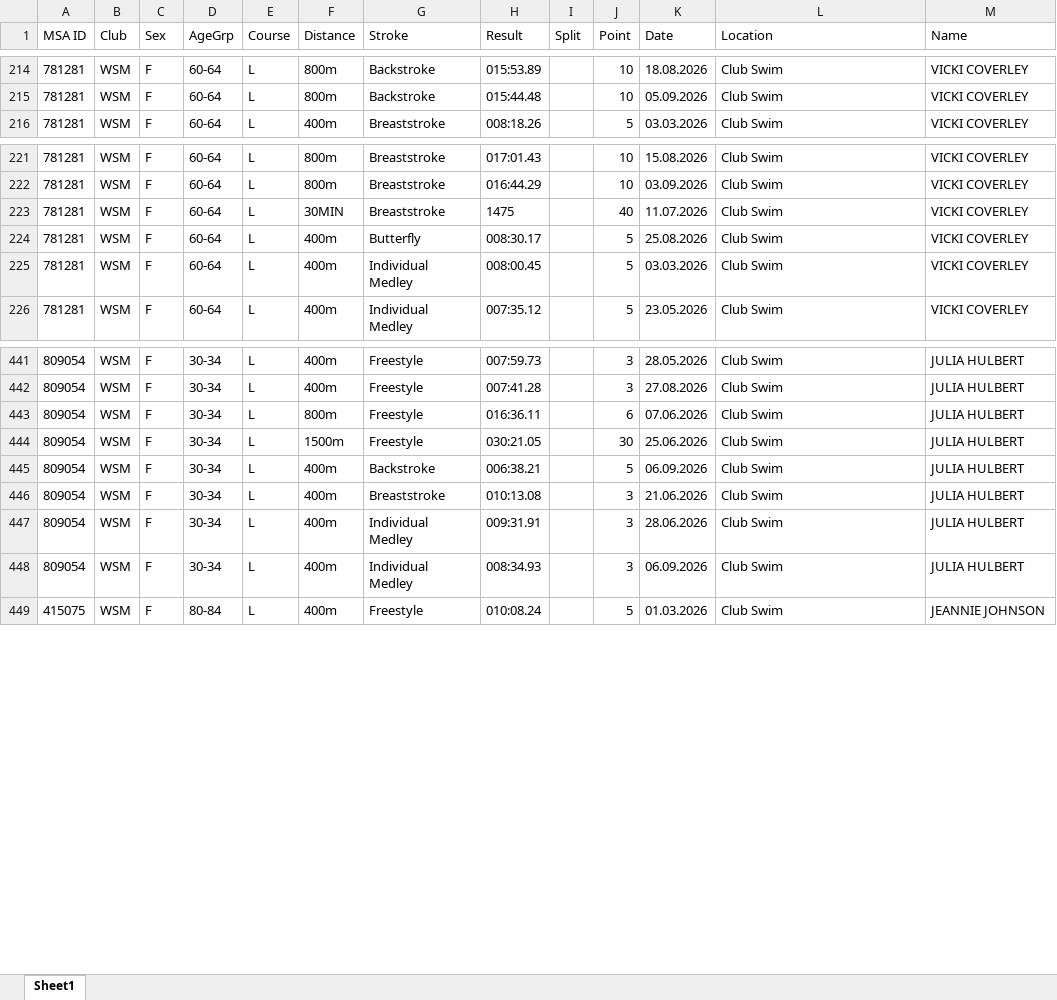
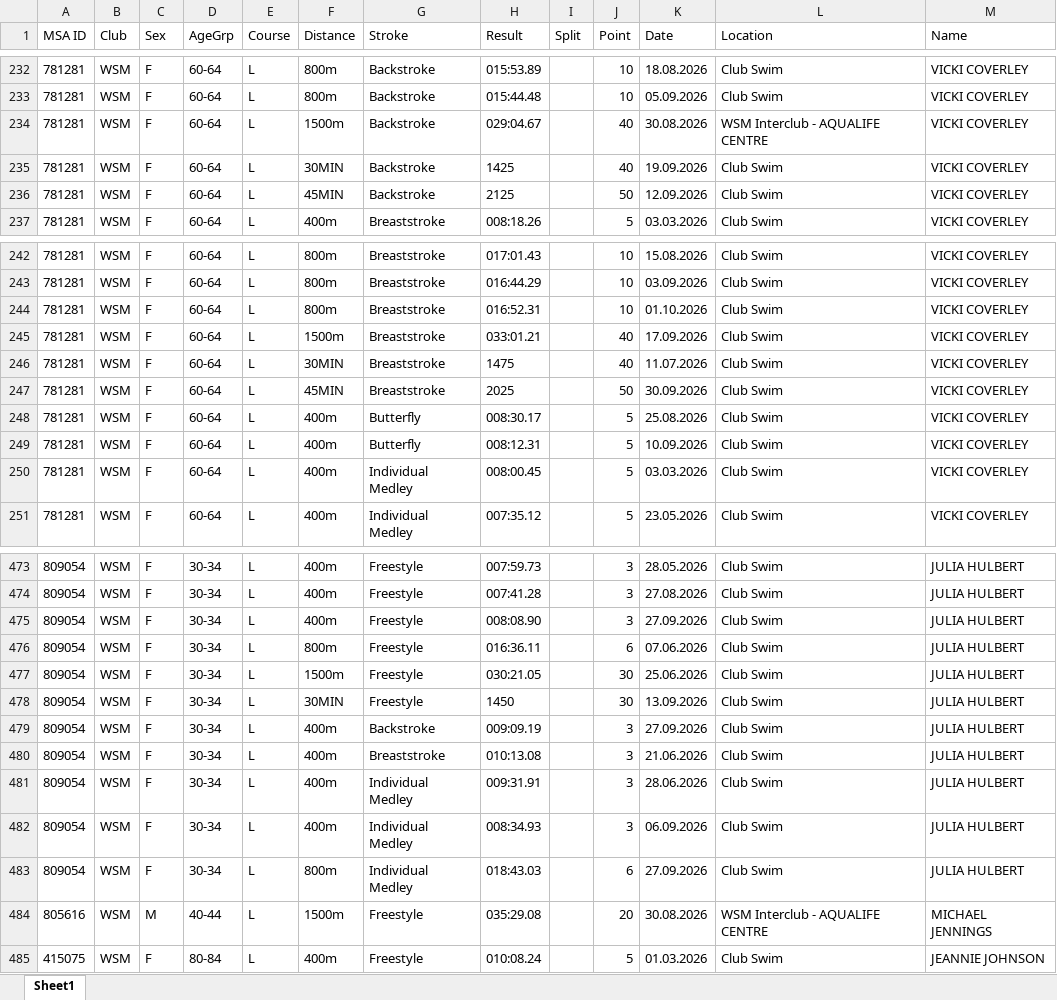
Before and after one commit to jemma-s/Swimmer-dashboard-endurance, an Excel workbook: files/E1000-results.xlsx, sheet Sheet1, drawn as a sheet; only a part is shown, gaps mark what is left out; values as stored, in another font and other column widths than the file's, no borders; addresses are those after the commit; the diff covers the shown part only; the diff names each change by its address in the sheet, - before the commit and + after, or states it on an @@ line.

```diff
--- a/files/E1000-results.xlsx (sheet Sheet1)
+++ b/files/E1000-results.xlsx (sheet Sheet1)
+row 234: 781281 | WSM | F | 60-64 | L | 1500m | Backstroke | 029:04.67 |  | 40 | 30.08.2026 | WSM Interclub - AQUALIFE CENTRE | VICKI COVERLEY
+row 235: 781281 | WSM | F | 60-64 | L | 30MIN | Backstroke | 1425 |  | 40 | 19.09.2026 | Club Swim | VICKI COVERLEY
+row 236: 781281 | WSM | F | 60-64 | L | 45MIN | Backstroke | 2125 |  | 50 | 12.09.2026 | Club Swim | VICKI COVERLEY
+row 244: 781281 | WSM | F | 60-64 | L | 800m | Breaststroke | 016:52.31 |  | 10 | 01.10.2026 | Club Swim | VICKI COVERLEY
+row 245: 781281 | WSM | F | 60-64 | L | 1500m | Breaststroke | 033:01.21 |  | 40 | 17.09.2026 | Club Swim | VICKI COVERLEY
+row 247: 781281 | WSM | F | 60-64 | L | 45MIN | Breaststroke | 2025 |  | 50 | 30.09.2026 | Club Swim | VICKI COVERLEY
+row 249: 781281 | WSM | F | 60-64 | L | 400m | Butterfly | 008:12.31 |  | 5 | 10.09.2026 | Club Swim | VICKI COVERLEY
+row 475: 809054 | WSM | F | 30-34 | L | 400m | Freestyle | 008:08.90 |  | 3 | 27.09.2026 | Club Swim | JULIA HULBERT
+row 478: 809054 | WSM | F | 30-34 | L | 30MIN | Freestyle | 1450 |  | 30 | 13.09.2026 | Club Swim | JULIA HULBERT
-H479 (Result): 006:38.21
+H479 (Result): 009:09.19
-J479 (Point): 5
+J479 (Point): 3
-K479 (Date): 06.09.2026
+K479 (Date): 27.09.2026
+row 483: 809054 | WSM | F | 30-34 | L | 800m | Individual Medley | 018:43.03 |  | 6 | 27.09.2026 | Club Swim | JULIA HULBERT
+row 484: 805616 | WSM | M | 40-44 | L | 1500m | Freestyle | 035:29.08 |  | 20 | 30.08.2026 | WSM Interclub - AQUALIFE CENTRE | MICHAEL JENNINGS
```
Also changed, not shown: 56 added rows and 26 edited cells elsewhere in this sheet.
